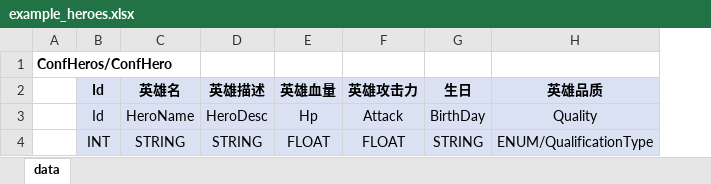
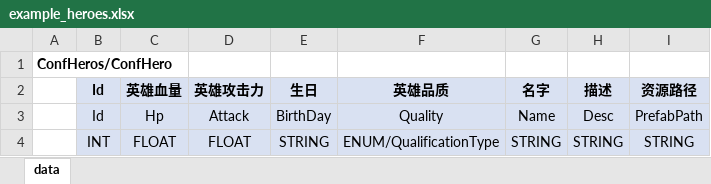
Before and after one commit to hsiuqnav/configMgr, an Excel workbook: resource/config_excel_example/example_heroes.xlsx, sheet data, drawn as a sheet; values as stored, in another font and other column widths than the file's, no borders; removed rows and columns are numbered as before the commit, all else as after; the diff names each change by its address in the sheet, - before the commit and + after, or states it on an @@ line.

```diff
--- a/resource/config_excel_example/example_heroes.xlsx (sheet data)
+++ b/resource/config_excel_example/example_heroes.xlsx (sheet data)
-column C (英雄名), rows 3-4: HeroName | STRING
-column D (英雄描述), rows 3-4: HeroDesc | STRING
+column G (名字), rows 3-4: Name | STRING
+column H (描述), rows 3-4: Desc | STRING
+column I (资源路径), rows 3-4: PrefabPath | STRING
```
Also changed, not shown: resource/策划配置/英雄表/heroes.xlsx, resource/策划配置/英雄表/heroskins.xlsx, 29 other files.
